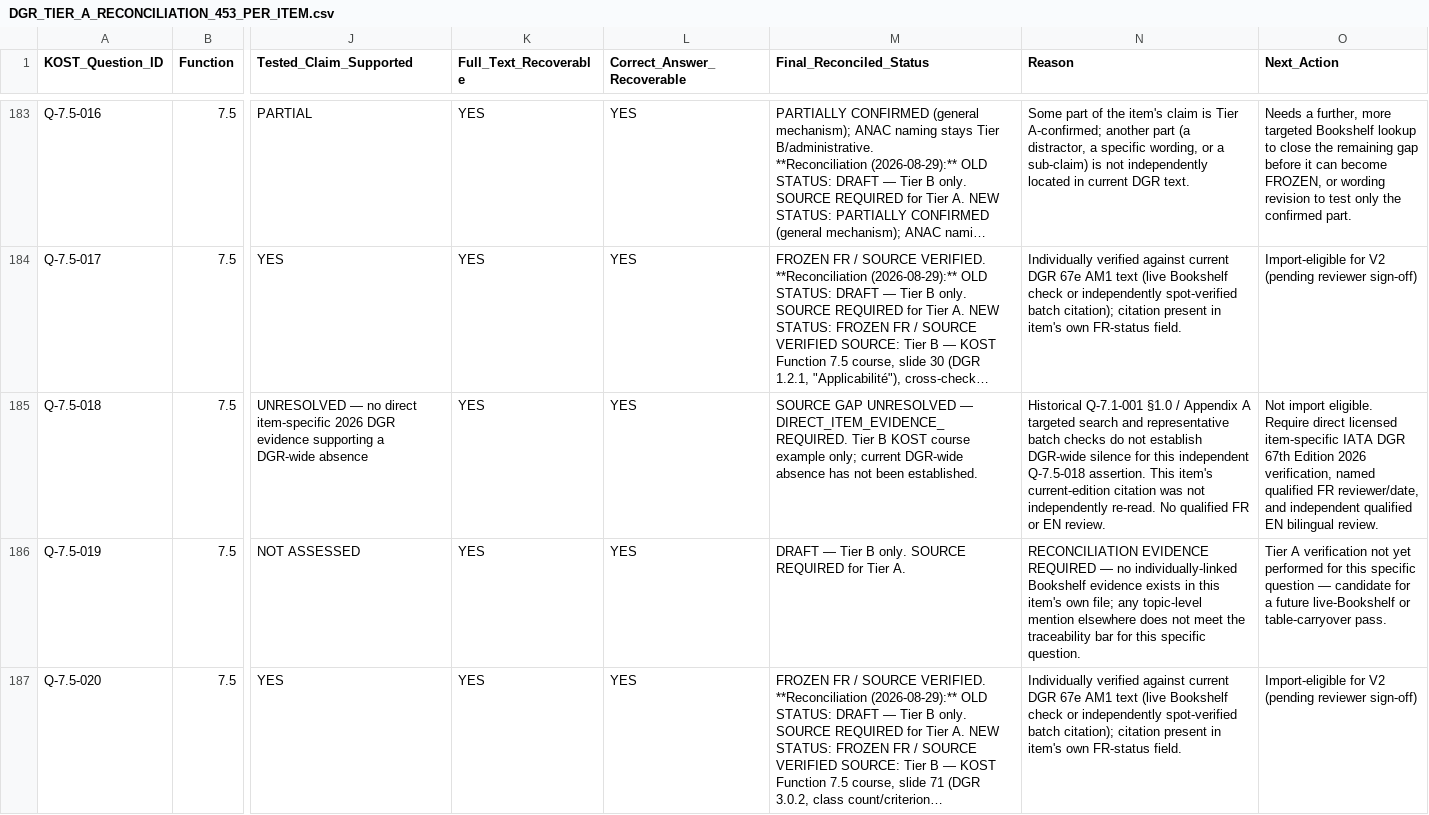
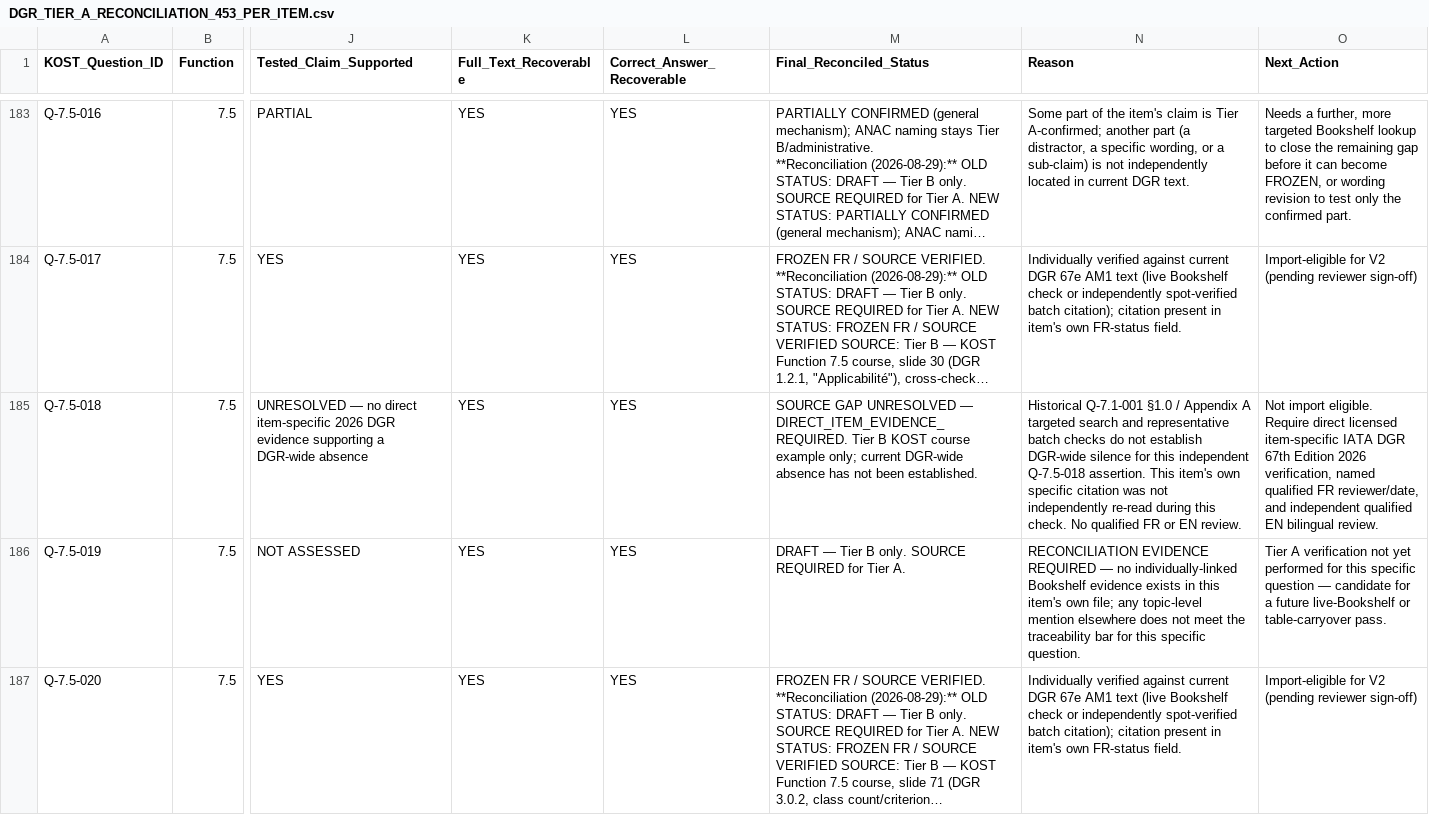
Before and after one commit to relaxsaadi/cbta, a CSV file: docs/DGR_TIER_A_RECONCILIATION_453_PER_ITEM.csv, drawn as a sheet; only a part is shown, gaps mark what is left out; long unchanged cells end in …; the diff names each change by its address in the sheet, - before the commit and + after, or states it on an @@ line.

Commit message:
docs(dgr-7.5): make missing item-specific evidence explicit for FR/EN mirror gate

```diff
--- a/docs/DGR_TIER_A_RECONCILIATION_453_PER_ITEM.csv
+++ b/docs/DGR_TIER_A_RECONCILIATION_453_PER_ITEM.csv
-N185 (Reason): …This item's current-edition citation was not independently re-read. No qualified…
+N185 (Reason): …This item's own specific citation was not independently re-read during this check. No qualified…
```
